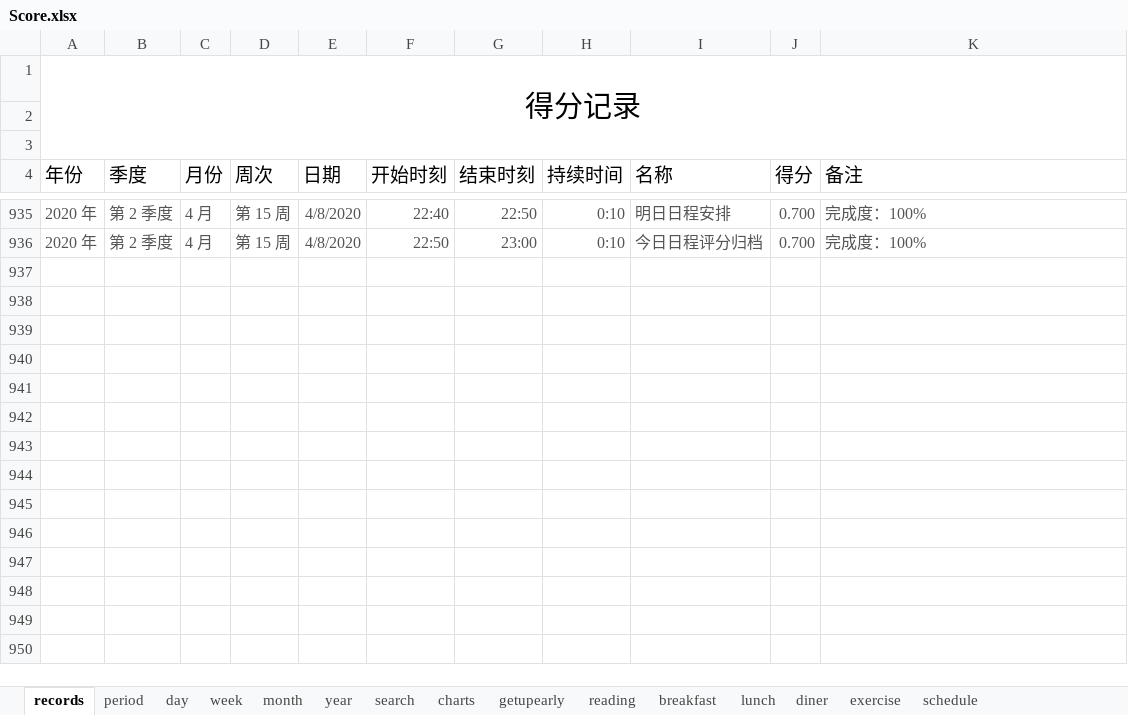
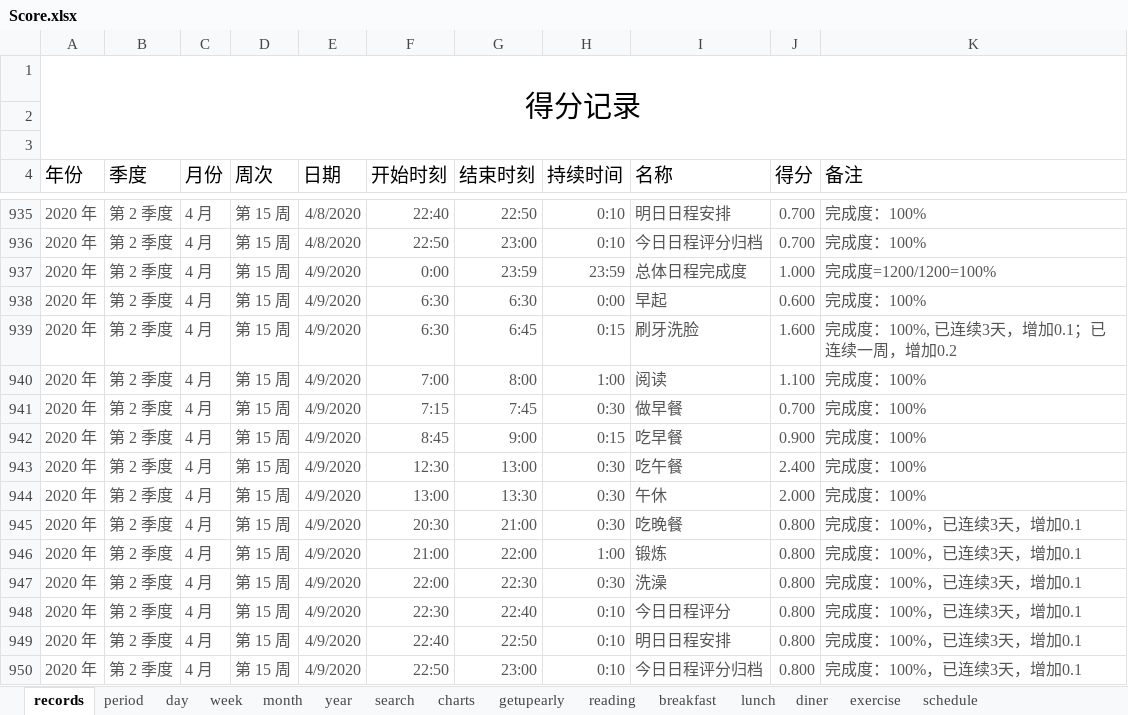
Before and after one commit to Gzhennaxia/Gzhennaxia.github.io, an Excel workbook: source/excel/Score.xlsx, sheet records, drawn as a sheet; only a part is shown, gaps mark what is left out; values as stored, in another font and other column widths than the file's, no borders; table styles not drawn; the diff names each change by its address in the sheet, - before the commit and + after, or states it on an @@ line.

Commit message:
update-46

```diff
--- a/source/excel/Score.xlsx (sheet records)
+++ b/source/excel/Score.xlsx (sheet records)
+row 937: 2020 年 | 第 2 季度 | 4 月 | 第 15 周 | 4/9/2020 | 0:00 | 23:59 | 23:59 | 总体日程完成度 | 1.000 | 完成度=1200/1200=100%
+row 938: 2020 年 | 第 2 季度 | 4 月 | 第 15 周 | 4/9/2020 | 6:30 | 6:30 | 0:00 | 早起 | 0.600 | 完成度：100%
+row 939: 2020 年 | 第 2 季度 | 4 月 | 第 15 周 | 4/9/2020 | 6:30 | 6:45 | 0:15 | 刷牙洗脸 | 1.600 | 完成度：100%, 已连续3天，增加0.1；已连续一周，增加0.2
+row 940: 2020 年 | 第 2 季度 | 4 月 | 第 15 周 | 4/9/2020 | 7:00 | 8:00 | 1:00 | 阅读 | 1.100 | 完成度：100%
+row 941: 2020 年 | 第 2 季度 | 4 月 | 第 15 周 | 4/9/2020 | 7:15 | 7:45 | 0:30 | 做早餐 | 0.700 | 完成度：100%
+row 942: 2020 年 | 第 2 季度 | 4 月 | 第 15 周 | 4/9/2020 | 8:45 | 9:00 | 0:15 | 吃早餐 | 0.900 | 完成度：100%
+row 943: 2020 年 | 第 2 季度 | 4 月 | 第 15 周 | 4/9/2020 | 12:30 | 13:00 | 0:30 | 吃午餐 | 2.400 | 完成度：100%
+row 944: 2020 年 | 第 2 季度 | 4 月 | 第 15 周 | 4/9/2020 | 13:00 | 13:30 | 0:30 | 午休 | 2.000 | 完成度：100%
+row 945: 2020 年 | 第 2 季度 | 4 月 | 第 15 周 | 4/9/2020 | 20:30 | 21:00 | 0:30 | 吃晚餐 | 0.800 | 完成度：100%，已连续3天，增加0.1
+row 946: 2020 年 | 第 2 季度 | 4 月 | 第 15 周 | 4/9/2020 | 21:00 | 22:00 | 1:00 | 锻炼 | 0.800 | 完成度：100%，已连续3天，增加0.1
+row 947: 2020 年 | 第 2 季度 | 4 月 | 第 15 周 | 4/9/2020 | 22:00 | 22:30 | 0:30 | 洗澡 | 0.800 | 完成度：100%，已连续3天，增加0.1
+row 948: 2020 年 | 第 2 季度 | 4 月 | 第 15 周 | 4/9/2020 | 22:30 | 22:40 | 0:10 | 今日日程评分 | 0.800 | 完成度：100%，已连续3天，增加0.1
+row 949: 2020 年 | 第 2 季度 | 4 月 | 第 15 周 | 4/9/2020 | 22:40 | 22:50 | 0:10 | 明日日程安排 | 0.800 | 完成度：100%，已连续3天，增加0.1
+row 950: 2020 年 | 第 2 季度 | 4 月 | 第 15 周 | 4/9/2020 | 22:50 | 23:00 | 0:10 | 今日日程评分归档 | 0.800 | 完成度：100%，已连续3天，增加0.1
```
Also changed, not shown: sheet period, sheet schedule, sheet exercise, sheet getupearly, sheet breakfast, sheet reading, 2 more sheets, formulas that keep their value.
